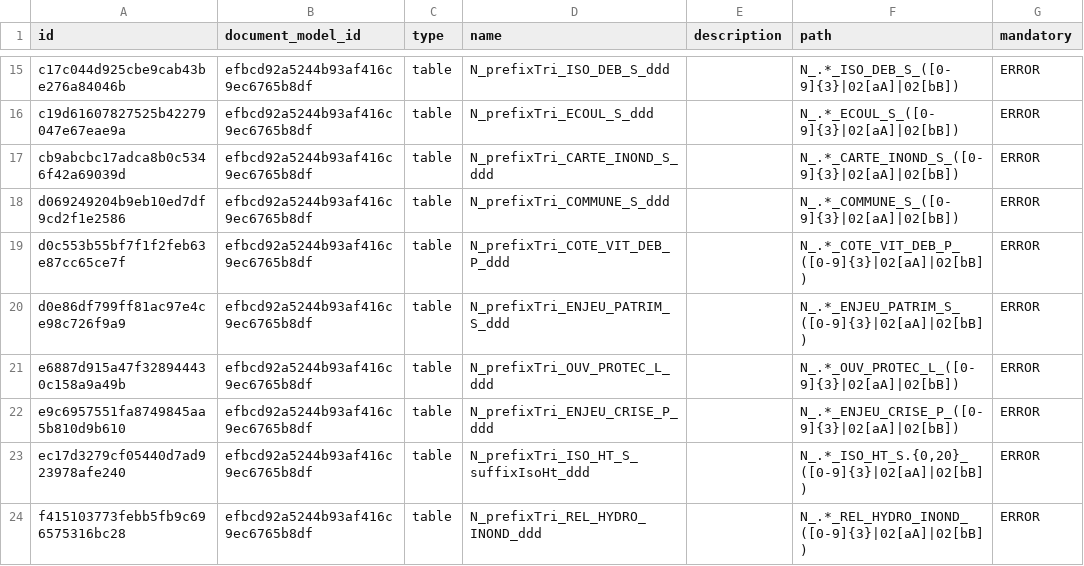
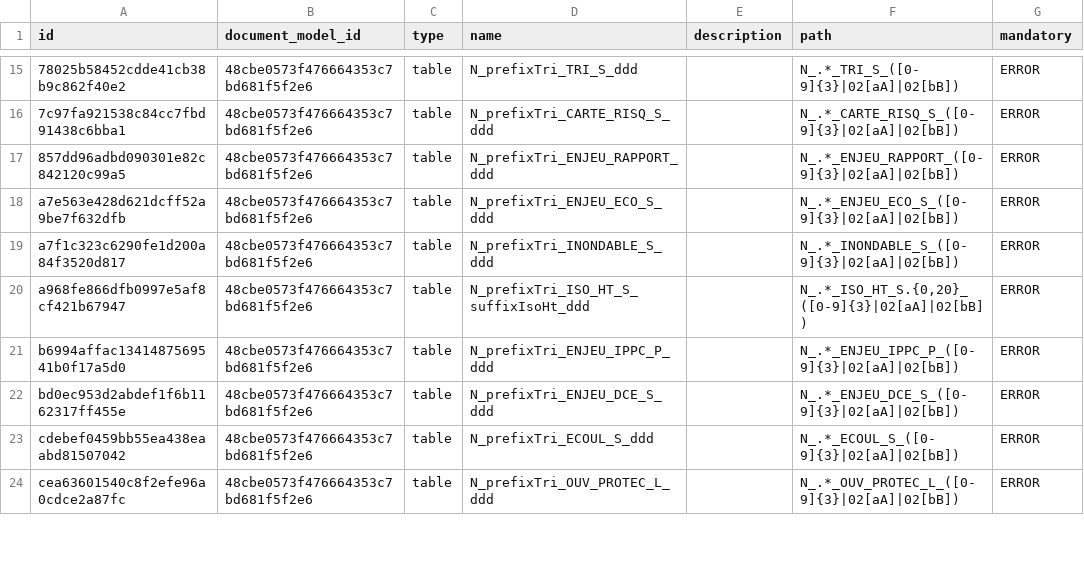
Before and after one commit to IGNF/validator-config-dgpr, a CSV file: config-backup/validator_file_model.csv, drawn as a sheet; only a part is shown, gaps mark what is left out; the diff covers the shown part only; the diff names each change by its address in the sheet, - before the commit and + after, or states it on an @@ line.

```diff
--- a/config-backup/validator_file_model.csv
+++ b/config-backup/validator_file_model.csv
-A15 (id): c17c044d925cbe9cab43be276a84046b
+A15 (id): 78025b58452cdde41cb38b9c862f40e2
-B15:B24 (document_model_id): efbcd92a5244b93af416c9ec6765b8df
+B15:B24 (document_model_id): 48cbe0573f476664353c7bd681f5f2e6
-D15 (name): N_prefixTri_ISO_DEB_S_ddd
+D15 (name): N_prefixTri_TRI_S_ddd
-F15 (path): N_.*_ISO_DEB_S_([0-9]{3}|02[aA]|02[bB])
+F15 (path): N_.*_TRI_S_([0-9]{3}|02[aA]|02[bB])
-A16 (id): c19d61607827525b42279047e67eae9a
+A16 (id): 7c97fa921538c84cc7fbd91438c6bba1
-D16 (name): N_prefixTri_ECOUL_S_ddd
+D16 (name): N_prefixTri_CARTE_RISQ_S_ddd
-F16 (path): N_.*_ECOUL_S_([0-9]{3}|02[aA]|02[bB])
+F16 (path): N_.*_CARTE_RISQ_S_([0-9]{3}|02[aA]|02[bB])
-A17 (id): cb9abcbc17adca8b0c5346f42a69039d
+A17 (id): 857dd96adbd090301e82c842120c99a5
-D17 (name): N_prefixTri_CARTE_INOND_S_ddd
+D17 (name): N_prefixTri_ENJEU_RAPPORT_ddd
-F17 (path): N_.*_CARTE_INOND_S_([0-9]{3}|02[aA]|02[bB])
+F17 (path): N_.*_ENJEU_RAPPORT_([0-9]{3}|02[aA]|02[bB])
-A18 (id): d069249204b9eb10ed7df9cd2f1e2586
+A18 (id): a7e563e428d621dcff52a9be7f632dfb
-D18 (name): N_prefixTri_COMMUNE_S_ddd
+D18 (name): N_prefixTri_ENJEU_ECO_S_ddd
-F18 (path): N_.*_COMMUNE_S_([0-9]{3}|02[aA]|02[bB])
+F18 (path): N_.*_ENJEU_ECO_S_([0-9]{3}|02[aA]|02[bB])
-A19 (id): d0c553b55bf7f1f2feb63e87cc65ce7f
+A19 (id): a7f1c323c6290fe1d200a84f3520d817
-D19 (name): N_prefixTri_COTE_VIT_DEB_P_ddd
+D19 (name): N_prefixTri_INONDABLE_S_ddd
-F19 (path): N_.*_COTE_VIT_DEB_P_([0-9]{3}|02[aA]|02[bB])
+F19 (path): N_.*_INONDABLE_S_([0-9]{3}|02[aA]|02[bB])
-A20 (id): d0e86df799ff81ac97e4ce98c726f9a9
+A20 (id): a968fe866dfb0997e5af8cf421b67947
-D20 (name): N_prefixTri_ENJEU_PATRIM_S_ddd
+D20 (name): N_prefixTri_ISO_HT_S_suffixIsoHt_ddd
-F20 (path): N_.*_ENJEU_PATRIM_S_([0-9]{3}|02[aA]|02[bB])
+F20 (path): N_.*_ISO_HT_S.{0,20}_([0-9]{3}|02[aA]|02[bB])
-A21 (id): e6887d915a47f328944430c158a9a49b
+A21 (id): b6994affac1341487569541b0f17a5d0
-D21 (name): N_prefixTri_OUV_PROTEC_L_ddd
+D21 (name): N_prefixTri_ENJEU_IPPC_P_ddd
-F21 (path): N_.*_OUV_PROTEC_L_([0-9]{3}|02[aA]|02[bB])
+F21 (path): N_.*_ENJEU_IPPC_P_([0-9]{3}|02[aA]|02[bB])
-A22 (id): e9c6957551fa8749845aa5b810d9b610
+A22 (id): bd0ec953d2abdef1f6b1162317ff455e
-D22 (name): N_prefixTri_ENJEU_CRISE_P_ddd
+D22 (name): N_prefixTri_ENJEU_DCE_S_ddd
-F22 (path): N_.*_ENJEU_CRISE_P_([0-9]{3}|02[aA]|02[bB])
+F22 (path): N_.*_ENJEU_DCE_S_([0-9]{3}|02[aA]|02[bB])
-A23 (id): ec17d3279cf05440d7ad923978afe240
+A23 (id): cdebef0459bb55ea438eaabd81507042
-D23 (name): N_prefixTri_ISO_HT_S_suffixIsoHt_ddd
+D23 (name): N_prefixTri_ECOUL_S_ddd
-F23 (path): N_.*_ISO_HT_S.{0,20}_([0-9]{3}|02[aA]|02[bB])
+F23 (path): N_.*_ECOUL_S_([0-9]{3}|02[aA]|02[bB])
-A24 (id): f415103773febb5fb9c696575316bc28
+A24 (id): cea63601540c8f2efe96a0cdce2a87fc
-D24 (name): N_prefixTri_REL_HYDRO_INOND_ddd
+D24 (name): N_prefixTri_OUV_PROTEC_L_ddd
-F24 (path): N_.*_REL_HYDRO_INOND_([0-9]{3}|02[aA]|02[bB])
+F24 (path): N_.*_OUV_PROTEC_L_([0-9]{3}|02[aA]|02[bB])
```
Also changed, not shown: 4 added rows, 4 removed rows and 36 edited cells elsewhere in this file, config-backup/validator_attribute_type.csv, config-backup/validator_feature_type.csv, 27 other files.
